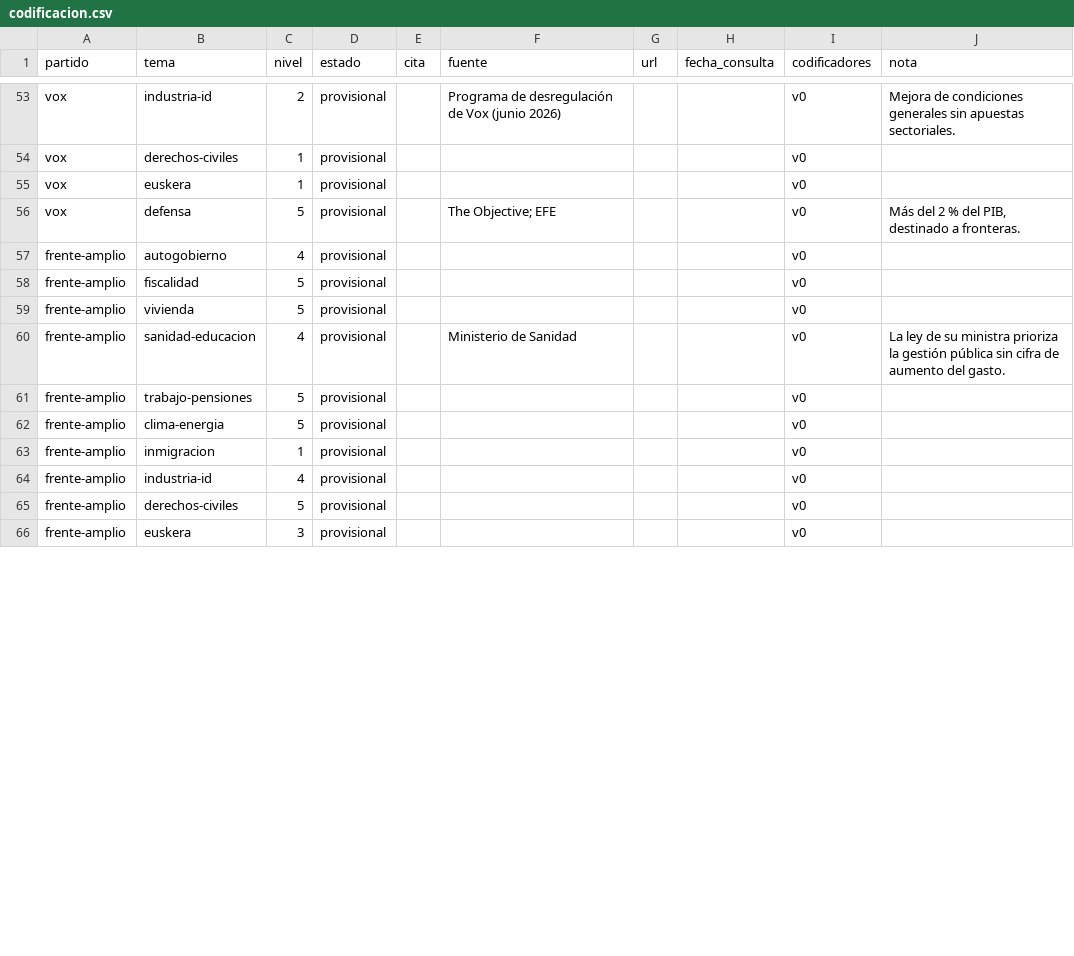
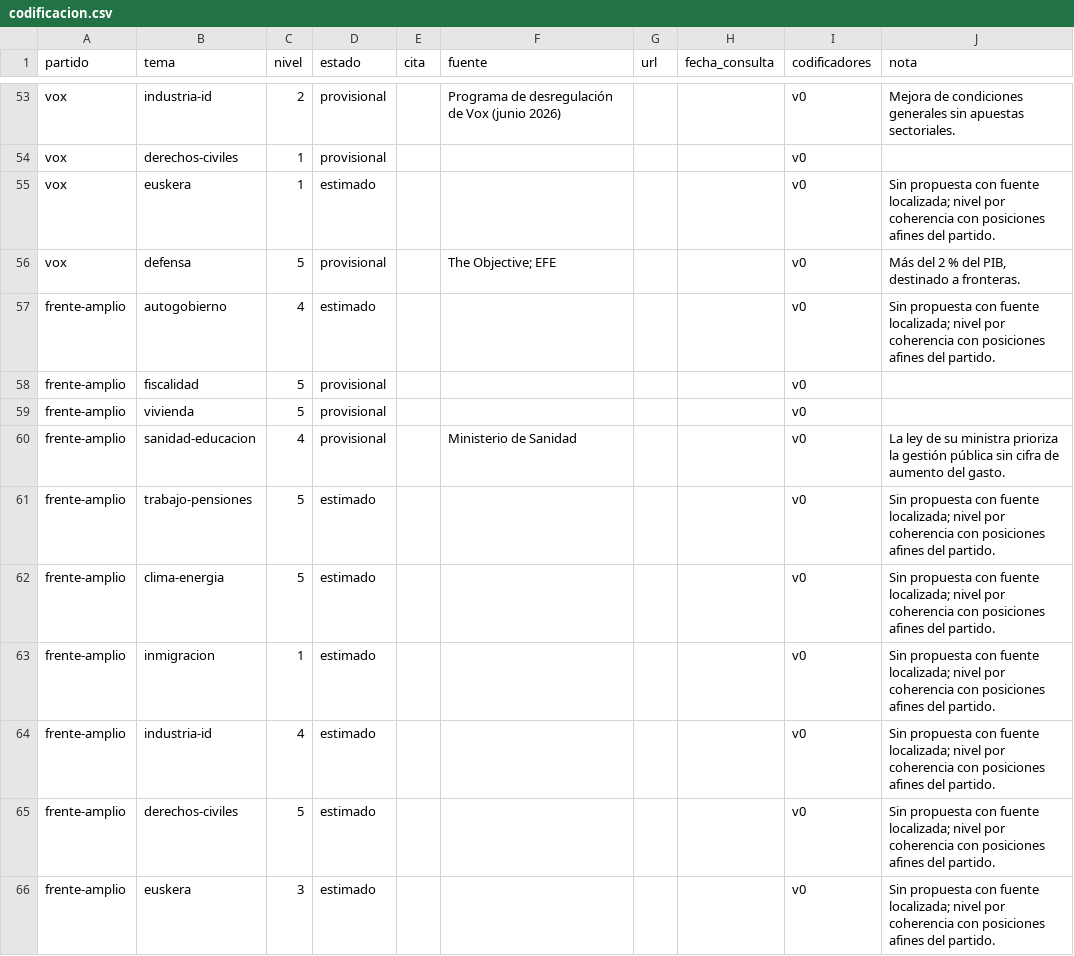
Before and after one commit to transponder/curva-electoral-29n, a CSV file: data/codificacion.csv, drawn as a sheet; only a part is shown, gaps mark what is left out; the diff covers the shown part only.

```diff
--- a/data/codificacion.csv
+++ b/data/codificacion.csv
@@ -54,5 +54,5 @@ vox,industria-id,2,provisional,,Programa de desregulación de Vox (junio 2026),,
 vox,derechos-civiles,1,provisional,,,,,v0,
-vox,euskera,1,provisional,,,,,v0,
+vox,euskera,1,estimado,,,,,v0,Sin propuesta con fuente localizada; nivel por coherencia con posiciones afines del partido.
 vox,defensa,5,provisional,,The Objective; EFE,,,v0,"Más del 2 % del PIB, destinado a fronteras."
-frente-amplio,autogobierno,4,provisional,,,,,v0,
+frente-amplio,autogobierno,4,estimado,,,,,v0,Sin propuesta con fuente localizada; nivel por coherencia con posiciones afines del partido.
 frente-amplio,fiscalidad,5,provisional,,,,,v0,
@@ -60,7 +60,7 @@ frente-amplio,vivienda,5,provisional,,,,,v0,
 frente-amplio,sanidad-educacion,4,provisional,,Ministerio de Sanidad,,,v0,La ley de su ministra prioriza la gestión pública sin cifra de aumento del gasto.
-frente-amplio,trabajo-pensiones,5,provisional,,,,,v0,
-frente-amplio,clima-energia,5,provisional,,,,,v0,
-frente-amplio,inmigracion,1,provisional,,,,,v0,
-frente-amplio,industria-id,4,provisional,,,,,v0,
-frente-amplio,derechos-civiles,5,provisional,,,,,v0,
-frente-amplio,euskera,3,provisional,,,,,v0,
+frente-amplio,trabajo-pensiones,5,estimado,,,,,v0,Sin propuesta con fuente localizada; nivel por coherencia con posiciones afines del partido.
+frente-amplio,clima-energia,5,estimado,,,,,v0,Sin propuesta con fuente localizada; nivel por coherencia con posiciones afines del partido.
+frente-amplio,inmigracion,1,estimado,,,,,v0,Sin propuesta con fuente localizada; nivel por coherencia con posiciones afines del partido.
+frente-amplio,industria-id,4,estimado,,,,,v0,Sin propuesta con fuente localizada; nivel por coherencia con posiciones afines del partido.
+frente-amplio,derechos-civiles,5,estimado,,,,,v0,Sin propuesta con fuente localizada; nivel por coherencia con posiciones afines del partido.
+frente-amplio,euskera,3,estimado,,,,,v0,Sin propuesta con fuente localizada; nivel por coherencia con posiciones afines del partido.
```
Also changed, not shown: 51 edited cells elsewhere in this file, 6 other files.
